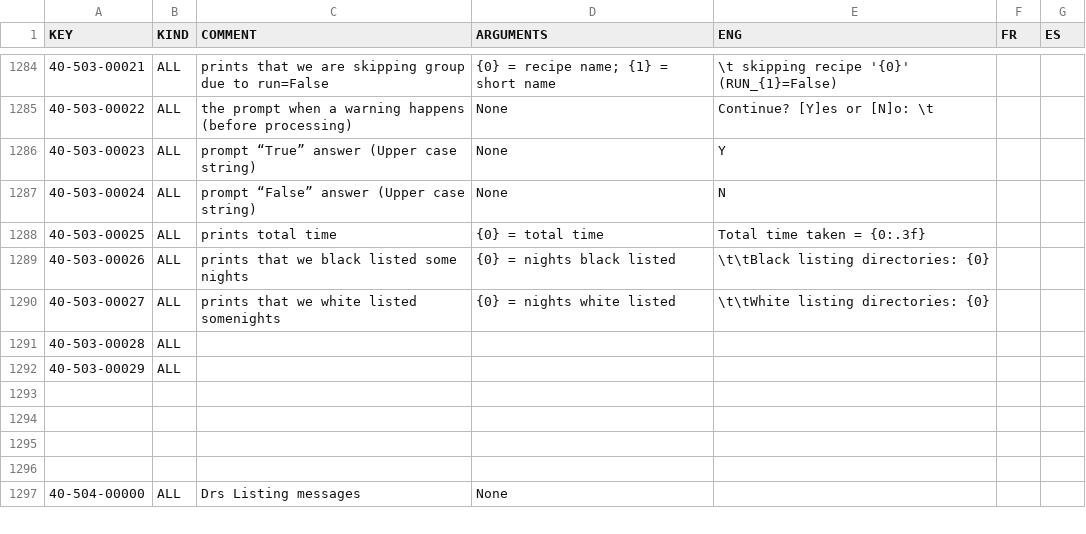
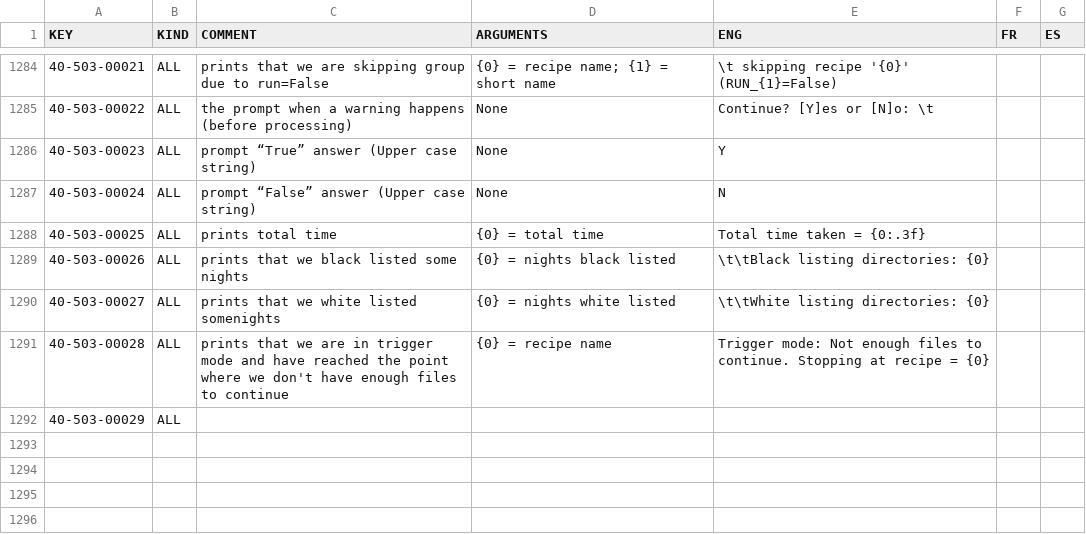
Before and after one commit to njcuk9999/apero-drs, a CSV file: apero/locale/databases/error.csv, drawn as a sheet; only a part is shown, gaps mark what is left out; the shorter side is filled out with more unchanged rows.

Commit message:
update language database

```diff
--- a/apero/locale/databases/error.csv
+++ b/apero/locale/databases/error.csv
@@ -1290,3 +1290,3 @@
 "40-503-00027","ALL","prints that we white listed somenights","{0} = nights white listed","\t\tWhite listing directories: {0}","",""
-"40-503-00028","ALL","","","","",""
+"40-503-00028","ALL","prints that we are in trigger mode and have reached the point where we don't have enough files to continue","{0} = recipe name","Trigger mode: Not enough files to continue. Stopping at recipe = {0}","",""
 "40-503-00029","ALL","","","","",""
```
Also changed, not shown: 2 other files.
